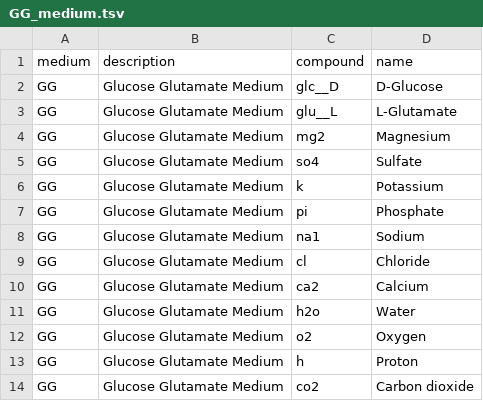
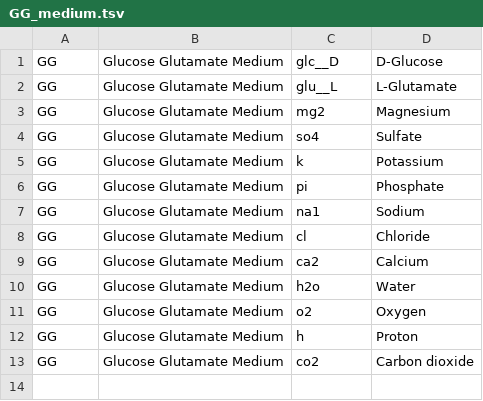
Before and after one commit to carternewt/metabolome_map, a TSV file: GG_medium.tsv, drawn as a sheet; the diff names each change by its address in the sheet, - before the commit and + after, or states it on an @@ line.

Commit message:
Update GG_medium.tsv: troubleshooting

```diff
--- a/GG_medium.tsv
+++ b/GG_medium.tsv
-row 1: medium | description | compound | name
```
